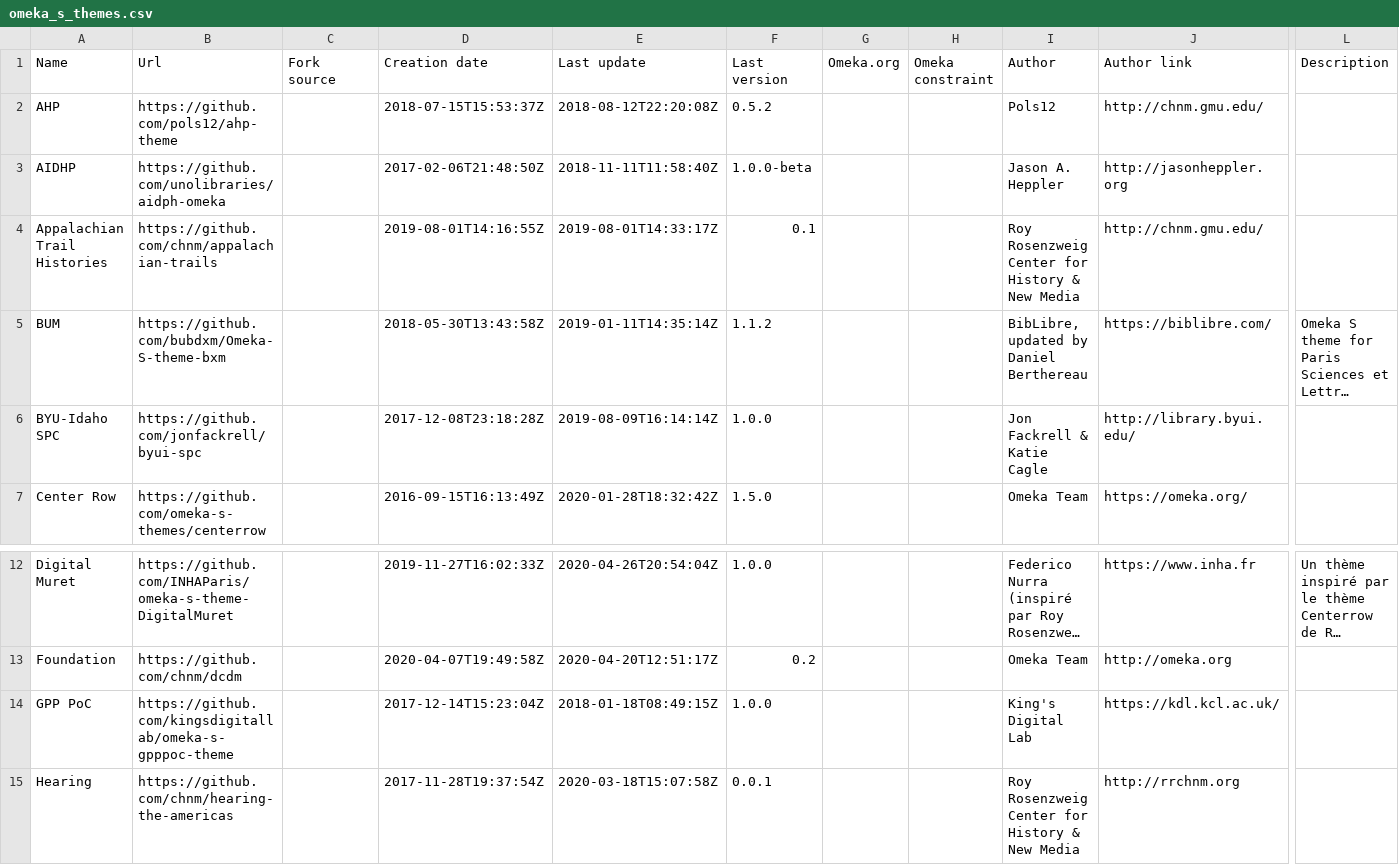
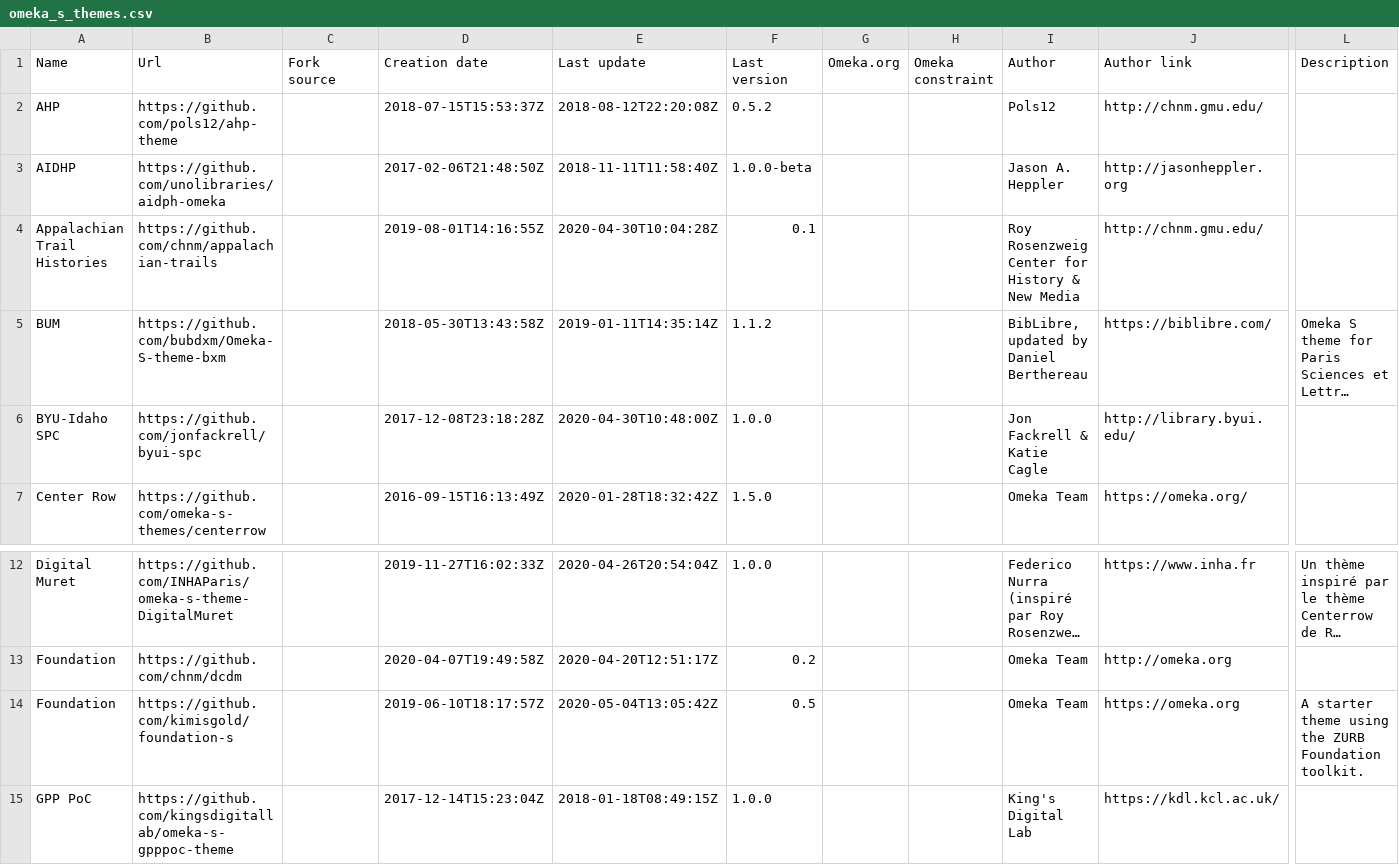
Before and after one commit to Daniel-KM/UpgradeToOmekaS, a CSV file: _data/omeka_s_themes.csv, drawn as a sheet; only a part is shown, gaps mark what is left out; the shorter side is filled out with more unchanged rows; long unchanged cells end in …; rows hold the shown columns only; the diff names each change by its address in the sheet, - before the commit and + after, or states it on an @@ line.

Commit message:
Updated lists.

```diff
--- a/_data/omeka_s_themes.csv
+++ b/_data/omeka_s_themes.csv
-E4 (Last update): 2019-08-01T14:33:17Z
+E4 (Last update): 2020-04-30T10:04:28Z
-E6 (Last update): 2019-08-09T16:14:14Z
+E6 (Last update): 2020-04-30T10:48:00Z
+row 14: Foundation | https://github.com/kimisgold/foundation-s |  | 2019-06-10T18:17:57Z | 2020-05-04T13:05:42Z | 0.5 |  |  | Omeka Team | https://omeka.org | A starter theme using the ZURB Foundation toolkit.
```
Also changed, not shown: _data/omeka_plugins.csv, _data/omeka_s_modules.csv, 1 other file.
